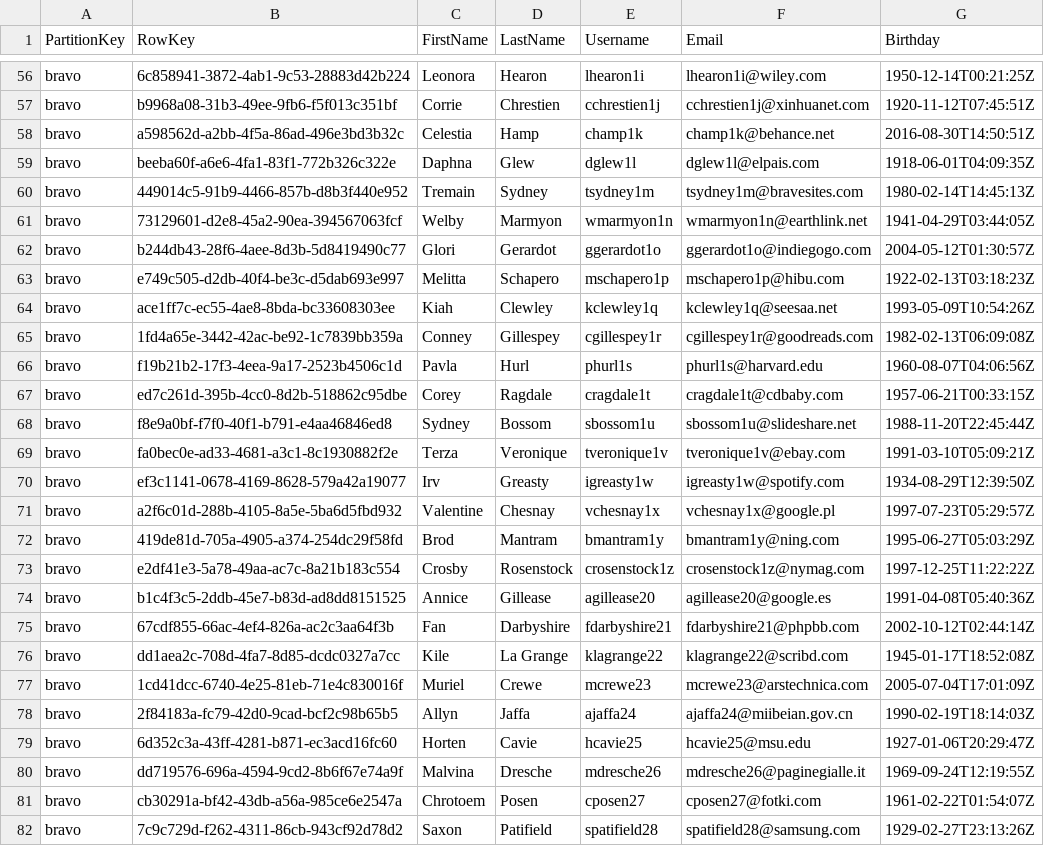
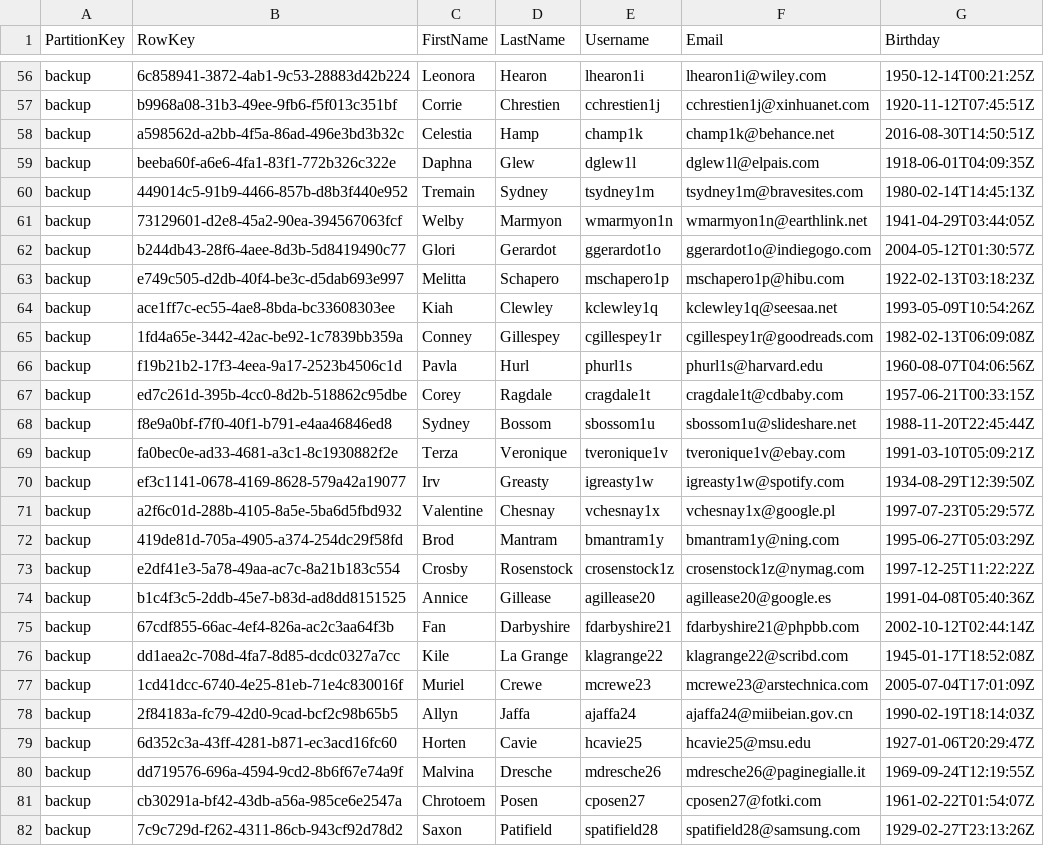
Before and after one commit to wiekonek/TaskTest, a CSV file: _resources/users_backup.csv, drawn as a sheet; only a part is shown, gaps mark what is left out; the diff covers the shown part only; the diff names each change by its address in the sheet, - before the commit and + after, or states it on an @@ line.

```diff
--- a/_resources/users_backup.csv
+++ b/_resources/users_backup.csv
-A56:A82 (PartitionKey): bravo
+A56:A82 (PartitionKey): backup
```
Also changed, not shown: 73 edited cells elsewhere in this file, _resources/movies_backup.csv, 15 other files.
